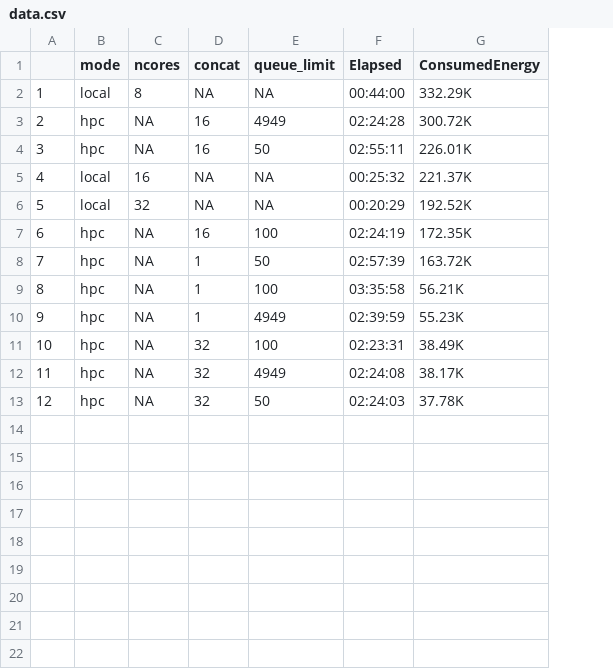
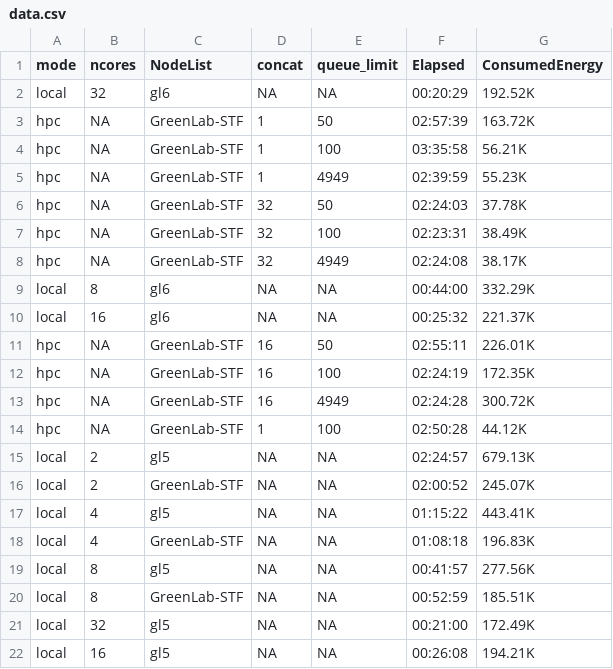
Before and after one commit to toschin/GreenVUBeans, a CSV file: data/processed/data.csv, drawn as a sheet; removed rows and columns are numbered as before the commit, all else as after; the diff names each change by its address in the sheet, - before the commit and + after, or states it on an @@ line.

```diff
--- a/data/processed/data.csv
+++ b/data/processed/data.csv
-column A, row 6: 5; rows 8-13: 7 | 8 | 9 | 10 | 11 | 12
+column C (NodeList), rows 2-5: gl6 | GreenLab-STF | GreenLab-STF | GreenLab-STF; rows 7-8: GreenLab-STF | GreenLab-STF; row 14: GreenLab-STF
+row 6: hpc | NA | GreenLab-STF | 32 | 50 | 02:24:03 | 37.78K
@@ row 2 moved to row 9: local @@
@@ row 5 moved to row 10: local @@
@@ row 4 moved to row 11: hpc @@
@@ row 7 moved to row 12: hpc @@
@@ row 3 moved to row 13: hpc @@
-D14 (concat): 32
+D14 (concat): 1
-E14 (queue_limit): 50
+E14 (queue_limit): 100
-F14 (Elapsed): 02:24:03
+F14 (Elapsed): 02:50:28
-G14 (ConsumedEnergy): 37.78K
+G14 (ConsumedEnergy): 44.12K
+row 15: local | 2 | gl5 | NA | NA | 02:24:57 | 679.13K
+row 16: local | 2 | GreenLab-STF | NA | NA | 02:00:52 | 245.07K
+row 17: local | 4 | gl5 | NA | NA | 01:15:22 | 443.41K
+row 18: local | 4 | GreenLab-STF | NA | NA | 01:08:18 | 196.83K
+row 19: local | 8 | gl5 | NA | NA | 00:41:57 | 277.56K
+row 20: local | 8 | GreenLab-STF | NA | NA | 00:52:59 | 185.51K
+row 21: local | 32 | gl5 | NA | NA | 00:21:00 | 172.49K
+row 22: local | 16 | gl5 | NA | NA | 00:26:08 | 194.21K
```
Also changed, not shown: data/raw/experiment-data.csv, 2 other files.
